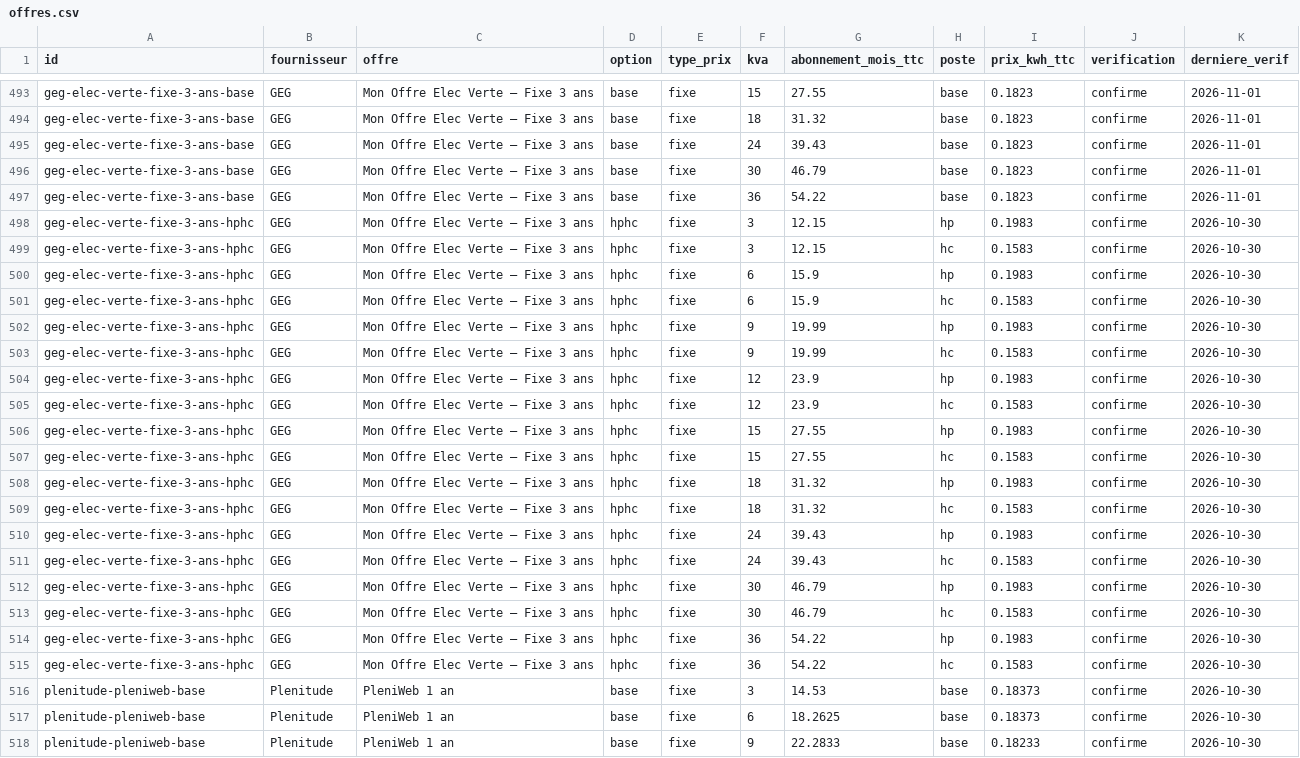
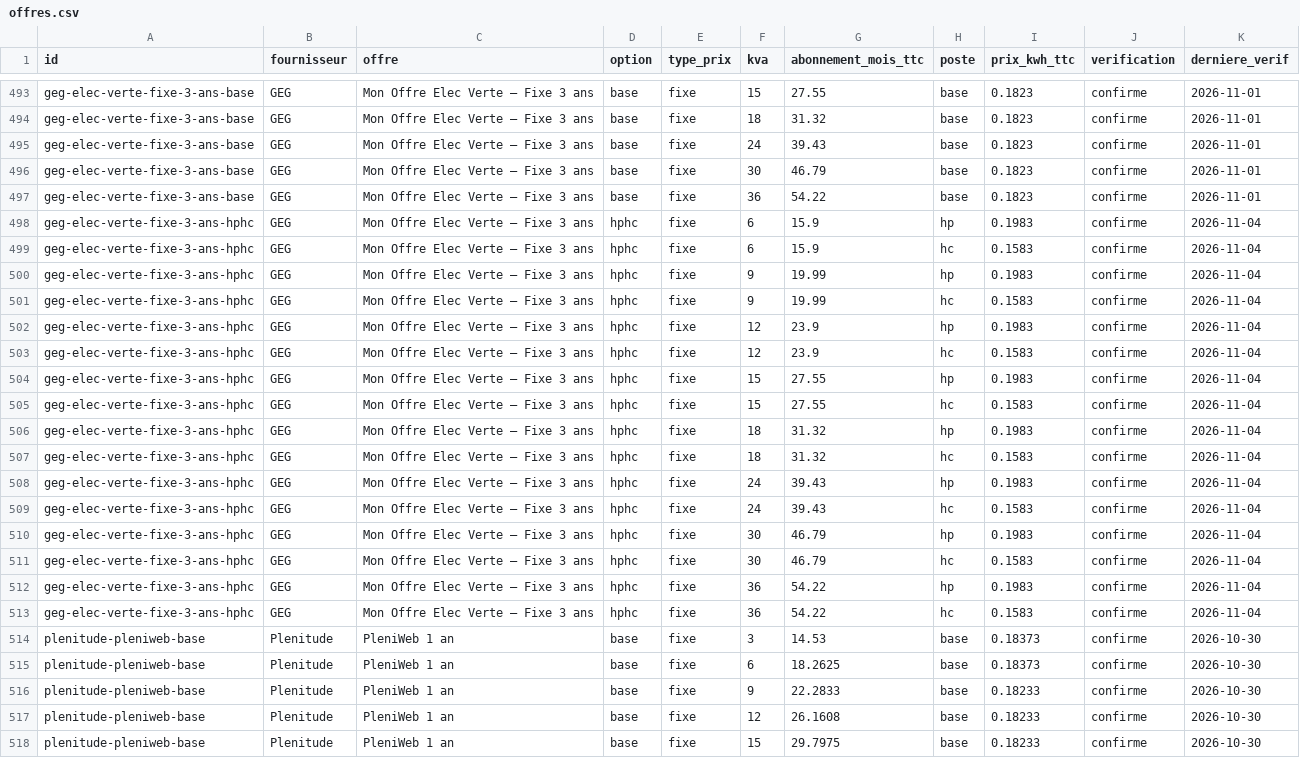
Before and after one commit to NicolasPopy/elec-moins-chere-prix, a CSV file: data/offres.csv, drawn as a sheet; only a part is shown, gaps mark what is left out; the shorter side is filled out with more unchanged rows; the diff covers the shown part only.

```diff
--- a/data/offres.csv
+++ b/data/offres.csv
@@ -497,20 +497,18 @@ geg-elec-verte-fixe-3-ans-base;GEG;Mon Offre Elec Verte – Fixe 3 ans;base;fixe
 geg-elec-verte-fixe-3-ans-base;GEG;Mon Offre Elec Verte – Fixe 3 ans;base;fixe;36;54.22;base;0.1823;confirme;2026-11-01
-geg-elec-verte-fixe-3-ans-hphc;GEG;Mon Offre Elec Verte – Fixe 3 ans;hphc;fixe;3;12.15;hp;0.1983;confirme;2026-10-30
-geg-elec-verte-fixe-3-ans-hphc;GEG;Mon Offre Elec Verte – Fixe 3 ans;hphc;fixe;3;12.15;hc;0.1583;confirme;2026-10-30
-geg-elec-verte-fixe-3-ans-hphc;GEG;Mon Offre Elec Verte – Fixe 3 ans;hphc;fixe;6;15.9;hp;0.1983;confirme;2026-10-30
-geg-elec-verte-fixe-3-ans-hphc;GEG;Mon Offre Elec Verte – Fixe 3 ans;hphc;fixe;6;15.9;hc;0.1583;confirme;2026-10-30
-geg-elec-verte-fixe-3-ans-hphc;GEG;Mon Offre Elec Verte – Fixe 3 ans;hphc;fixe;9;19.99;hp;0.1983;confirme;2026-10-30
-geg-elec-verte-fixe-3-ans-hphc;GEG;Mon Offre Elec Verte – Fixe 3 ans;hphc;fixe;9;19.99;hc;0.1583;confirme;2026-10-30
-geg-elec-verte-fixe-3-ans-hphc;GEG;Mon Offre Elec Verte – Fixe 3 ans;hphc;fixe;12;23.9;hp;0.1983;confirme;2026-10-30
-geg-elec-verte-fixe-3-ans-hphc;GEG;Mon Offre Elec Verte – Fixe 3 ans;hphc;fixe;12;23.9;hc;0.1583;confirme;2026-10-30
-geg-elec-verte-fixe-3-ans-hphc;GEG;Mon Offre Elec Verte – Fixe 3 ans;hphc;fixe;15;27.55;hp;0.1983;confirme;2026-10-30
-geg-elec-verte-fixe-3-ans-hphc;GEG;Mon Offre Elec Verte – Fixe 3 ans;hphc;fixe;15;27.55;hc;0.1583;confirme;2026-10-30
-geg-elec-verte-fixe-3-ans-hphc;GEG;Mon Offre Elec Verte – Fixe 3 ans;hphc;fixe;18;31.32;hp;0.1983;confirme;2026-10-30
-geg-elec-verte-fixe-3-ans-hphc;GEG;Mon Offre Elec Verte – Fixe 3 ans;hphc;fixe;18;31.32;hc;0.1583;confirme;2026-10-30
-geg-elec-verte-fixe-3-ans-hphc;GEG;Mon Offre Elec Verte – Fixe 3 ans;hphc;fixe;24;39.43;hp;0.1983;confirme;2026-10-30
-geg-elec-verte-fixe-3-ans-hphc;GEG;Mon Offre Elec Verte – Fixe 3 ans;hphc;fixe;24;39.43;hc;0.1583;confirme;2026-10-30
-geg-elec-verte-fixe-3-ans-hphc;GEG;Mon Offre Elec Verte – Fixe 3 ans;hphc;fixe;30;46.79;hp;0.1983;confirme;2026-10-30
-geg-elec-verte-fixe-3-ans-hphc;GEG;Mon Offre Elec Verte – Fixe 3 ans;hphc;fixe;30;46.79;hc;0.1583;confirme;2026-10-30
-geg-elec-verte-fixe-3-ans-hphc;GEG;Mon Offre Elec Verte – Fixe 3 ans;hphc;fixe;36;54.22;hp;0.1983;confirme;2026-10-30
-geg-elec-verte-fixe-3-ans-hphc;GEG;Mon Offre Elec Verte – Fixe 3 ans;hphc;fixe;36;54.22;hc;0.1583;confirme;2026-10-30
+geg-elec-verte-fixe-3-ans-hphc;GEG;Mon Offre Elec Verte – Fixe 3 ans;hphc;fixe;6;15.9;hp;0.1983;confirme;2026-11-04
+geg-elec-verte-fixe-3-ans-hphc;GEG;Mon Offre Elec Verte – Fixe 3 ans;hphc;fixe;6;15.9;hc;0.1583;confirme;2026-11-04
+geg-elec-verte-fixe-3-ans-hphc;GEG;Mon Offre Elec Verte – Fixe 3 ans;hphc;fixe;9;19.99;hp;0.1983;confirme;2026-11-04
+geg-elec-verte-fixe-3-ans-hphc;GEG;Mon Offre Elec Verte – Fixe 3 ans;hphc;fixe;9;19.99;hc;0.1583;confirme;2026-11-04
+geg-elec-verte-fixe-3-ans-hphc;GEG;Mon Offre Elec Verte – Fixe 3 ans;hphc;fixe;12;23.9;hp;0.1983;confirme;2026-11-04
+geg-elec-verte-fixe-3-ans-hphc;GEG;Mon Offre Elec Verte – Fixe 3 ans;hphc;fixe;12;23.9;hc;0.1583;confirme;2026-11-04
+geg-elec-verte-fixe-3-ans-hphc;GEG;Mon Offre Elec Verte – Fixe 3 ans;hphc;fixe;15;27.55;hp;0.1983;confirme;2026-11-04
+geg-elec-verte-fixe-3-ans-hphc;GEG;Mon Offre Elec Verte – Fixe 3 ans;hphc;fixe;15;27.55;hc;0.1583;confirme;2026-11-04
+geg-elec-verte-fixe-3-ans-hphc;GEG;Mon Offre Elec Verte – Fixe 3 ans;hphc;fixe;18;31.32;hp;0.1983;confirme;2026-11-04
+geg-elec-verte-fixe-3-ans-hphc;GEG;Mon Offre Elec Verte – Fixe 3 ans;hphc;fixe;18;31.32;hc;0.1583;confirme;2026-11-04
+geg-elec-verte-fixe-3-ans-hphc;GEG;Mon Offre Elec Verte – Fixe 3 ans;hphc;fixe;24;39.43;hp;0.1983;confirme;2026-11-04
+geg-elec-verte-fixe-3-ans-hphc;GEG;Mon Offre Elec Verte – Fixe 3 ans;hphc;fixe;24;39.43;hc;0.1583;confirme;2026-11-04
+geg-elec-verte-fixe-3-ans-hphc;GEG;Mon Offre Elec Verte – Fixe 3 ans;hphc;fixe;30;46.79;hp;0.1983;confirme;2026-11-04
+geg-elec-verte-fixe-3-ans-hphc;GEG;Mon Offre Elec Verte – Fixe 3 ans;hphc;fixe;30;46.79;hc;0.1583;confirme;2026-11-04
+geg-elec-verte-fixe-3-ans-hphc;GEG;Mon Offre Elec Verte – Fixe 3 ans;hphc;fixe;36;54.22;hp;0.1983;confirme;2026-11-04
+geg-elec-verte-fixe-3-ans-hphc;GEG;Mon Offre Elec Verte – Fixe 3 ans;hphc;fixe;36;54.22;hc;0.1583;confirme;2026-11-04
 plenitude-pleniweb-base;Plenitude;PleniWeb 1 an;base;fixe;3;14.53;base;0.18373;confirme;2026-10-30
```
Also changed, not shown: 95 edited cells elsewhere in this file, 5 other files.
